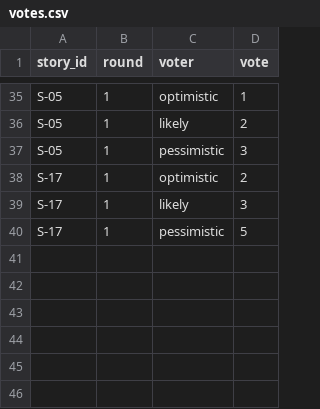
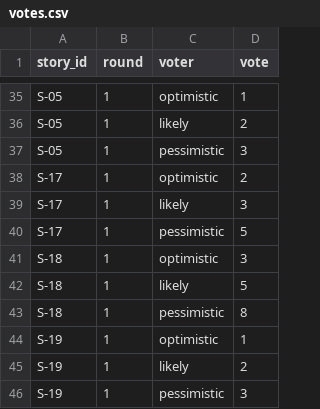
Before and after one commit to toff1x-x/pm-2026-kn42-matiak, a CSV file: lr08_poker/votes.csv, drawn as a sheet; only a part is shown, gaps mark what is left out; the diff names each change by its address in the sheet, - before the commit and + after, or states it on an @@ line.

```diff
--- a/lr08_poker/votes.csv
+++ b/lr08_poker/votes.csv
+row 41: S-18 | 1 | optimistic | 3
+row 42: S-18 | 1 | likely | 5
+row 43: S-18 | 1 | pessimistic | 8
+row 44: S-19 | 1 | optimistic | 1
+row 45: S-19 | 1 | likely | 2
+row 46: S-19 | 1 | pessimistic | 3
```
Also changed, not shown: lr08_poker/estimates.csv, 1 other file.
